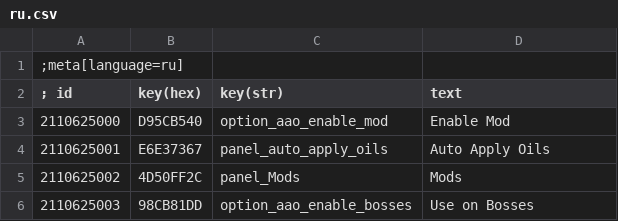
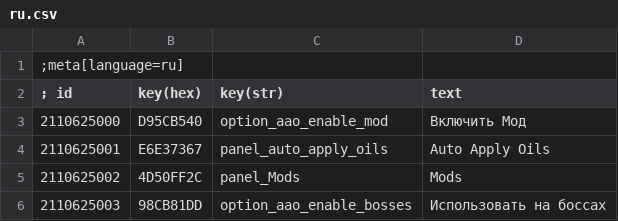
Before and after one commit to Tea23/w3mod-Auto-Apply-Oils-Menu, a CSV file: strings/CSV/ru.csv, drawn as a sheet.

Commit message:
Russian translation

```diff
--- a/strings/CSV/ru.csv
+++ b/strings/CSV/ru.csv
@@ -2,5 +2,5 @@
 ; id | key(hex) | key(str) | text
-2110625000|D95CB540|option_aao_enable_mod|Enable Mod
+2110625000|D95CB540|option_aao_enable_mod|Включить Мод
 2110625001|E6E37367|panel_auto_apply_oils|Auto Apply Oils
 2110625002|4D50FF2C|panel_Mods|Mods
-2110625003|98CB81DD|option_aao_enable_bosses|Use on Bosses
+2110625003|98CB81DD|option_aao_enable_bosses|Использовать на боссах
```
Also changed, not shown: strings/CSV/ar.csv, strings/CSV/br.csv, 13 other files.
